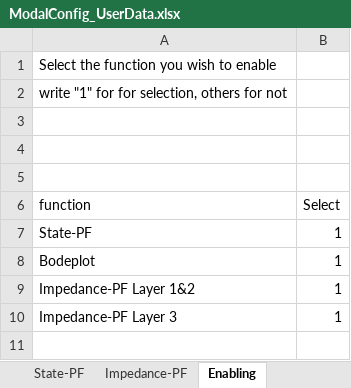
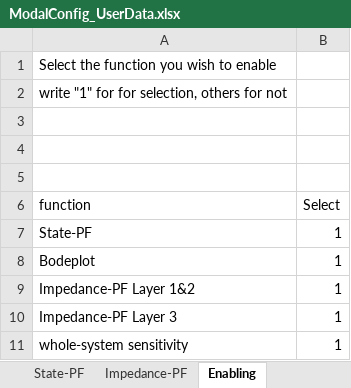
Before and after one commit to Future-Power-Networks/Simplus-Grid-Tool, an Excel workbook: system_cases/Examples/ParticipationAnalysis/ModalConfig_UserData.xlsx, sheet Enabling, drawn as a sheet; values as stored, in another font and other column widths than the file's, no borders; the diff names each change by its address in the sheet, - before the commit and + after, or states it on an @@ line.

```diff
--- a/system_cases/Examples/ParticipationAnalysis/ModalConfig_UserData.xlsx (sheet Enabling)
+++ b/system_cases/Examples/ParticipationAnalysis/ModalConfig_UserData.xlsx (sheet Enabling)
+row 11: whole-system sensitivity | 1
```
Also changed, not shown: sheet Impedance-PF, sheet State-PF, other sheet tabs, system_cases/UserData.xlsm, 15 other files.
